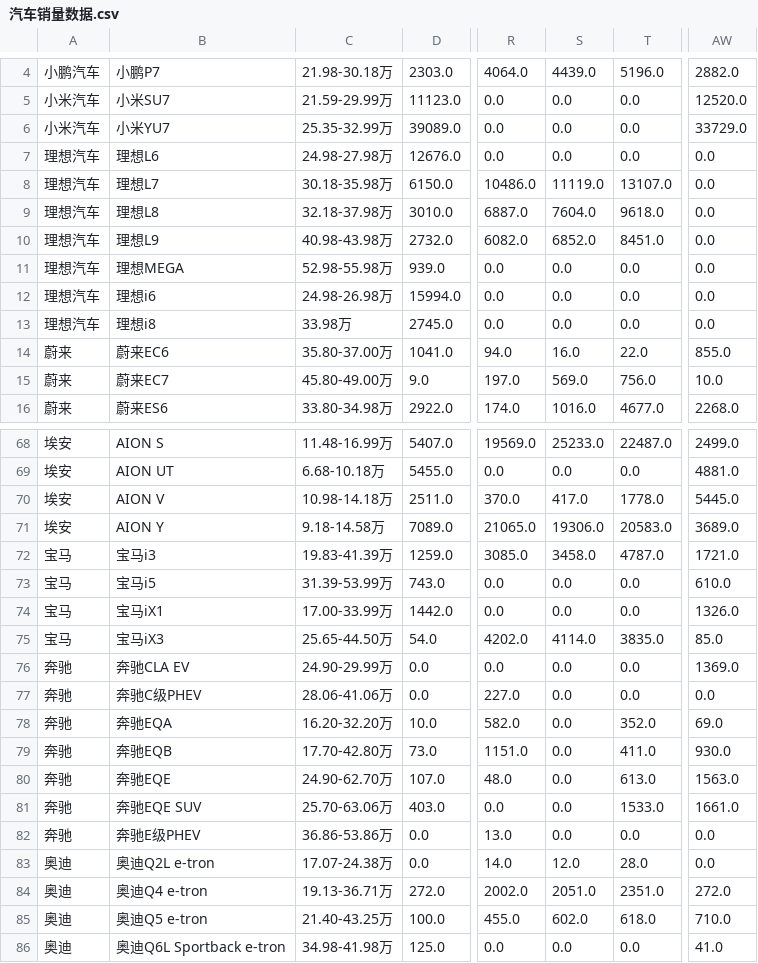
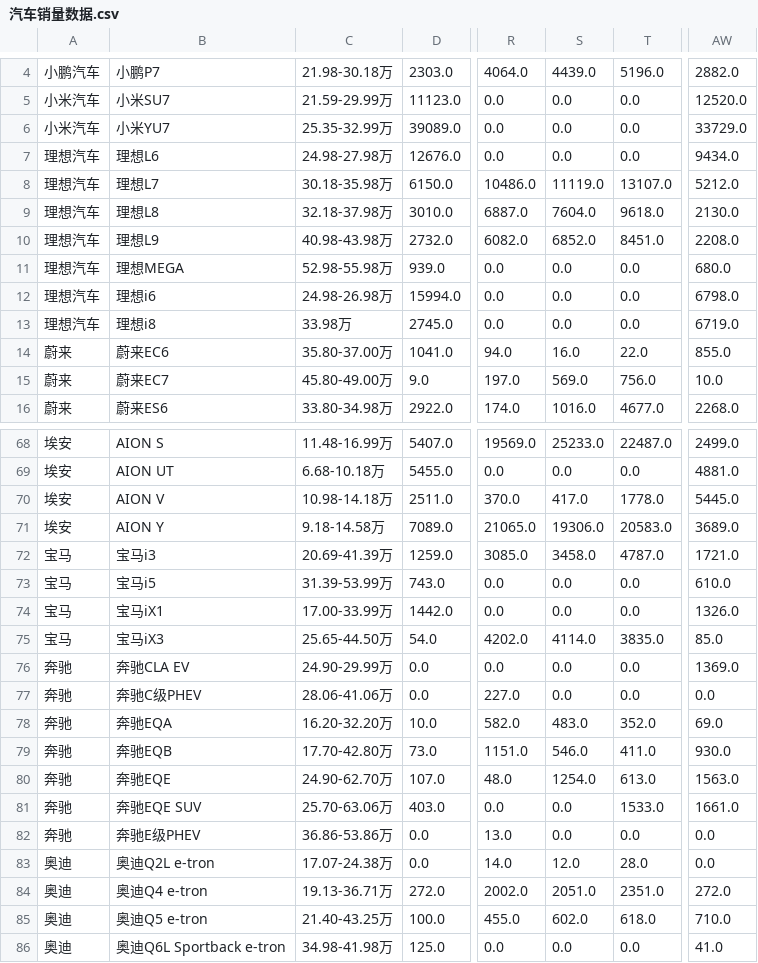
Before and after one commit to Jeffery-Lou/car-sales-analysis, a CSV file: 汽车销量数据.csv, drawn as a sheet; only a part is shown, gaps mark what is left out; the diff names each change by its address in the sheet, - before the commit and + after, or states it on an @@ line.

```diff
--- a/汽车销量数据.csv
+++ b/汽车销量数据.csv
-AW7: 0.0
+AW7: 9434.0
-AW8: 0.0
+AW8: 5212.0
-AW9: 0.0
+AW9: 2130.0
-AW10: 0.0
+AW10: 2208.0
-AW11: 0.0
+AW11: 680.0
-AW12: 0.0
+AW12: 6798.0
-AW13: 0.0
+AW13: 6719.0
-C72: 19.83-41.39万
+C72: 20.69-41.39万
-S78: 0.0
+S78: 483.0
-S79: 0.0
+S79: 546.0
-S80: 0.0
+S80: 1254.0
```
Also changed, not shown: 汽车销量数据_autohome_周度.csv.
